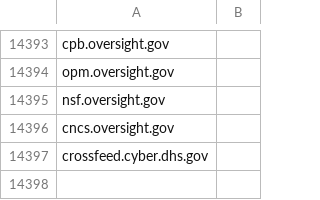
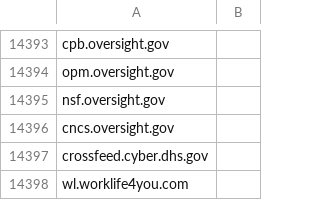
Before and after one commit to GSA/data, a CSV file: dotgov-websites/other-websites.csv, drawn as a sheet; only a part is shown, gaps mark what is left out; the diff names each change by its address in the sheet, - before the commit and + after, or states it on an @@ line.

Commit message:
Adding HHS non-.gov subdomain
Please add wl.worklife4you.com so that it can be included in HHS' BOD 18-01 reports.

```diff
--- a/dotgov-websites/other-websites.csv
+++ b/dotgov-websites/other-websites.csv
+row 14398: wl.worklife4you.com
```
